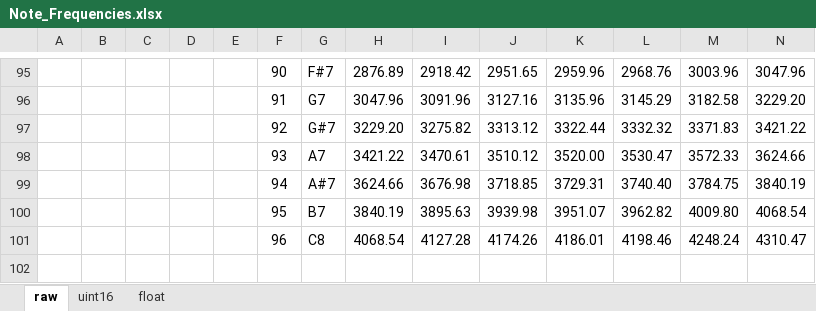
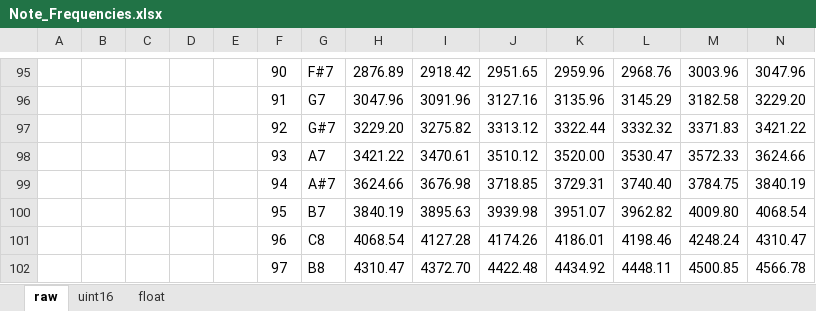
Before and after one commit to DeMarco/DMH-VCO-40106, an Excel workbook: DMH_VCO_40106_Firmware/Note_Frequencies.xlsx, sheet raw, drawn as a sheet; only a part is shown, gaps mark what is left out; values as stored, in another font and other column widths than the file's, no borders; the diff names each change by its address in the sheet, - before the commit and + after, or states it on an @@ line.

```diff
--- a/DMH_VCO_40106_Firmware/Note_Frequencies.xlsx (sheet raw)
+++ b/DMH_VCO_40106_Firmware/Note_Frequencies.xlsx (sheet raw)
+row 102:  |  |  |  |  | 97 | B8 | 4310.47 | 4372.70 | 4422.48 | 4434.92 | 4448.11 | 4500.85 | 4566.78
```
Also changed, not shown: sheet float, sheet uint16, 5 other files.
